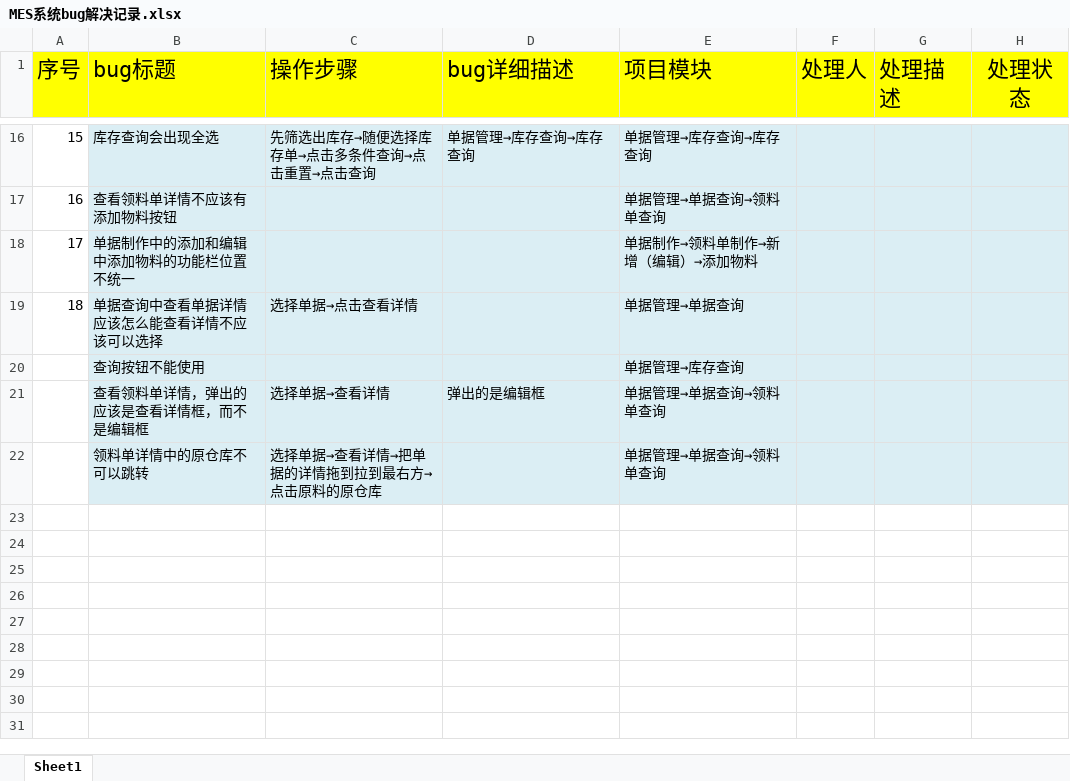
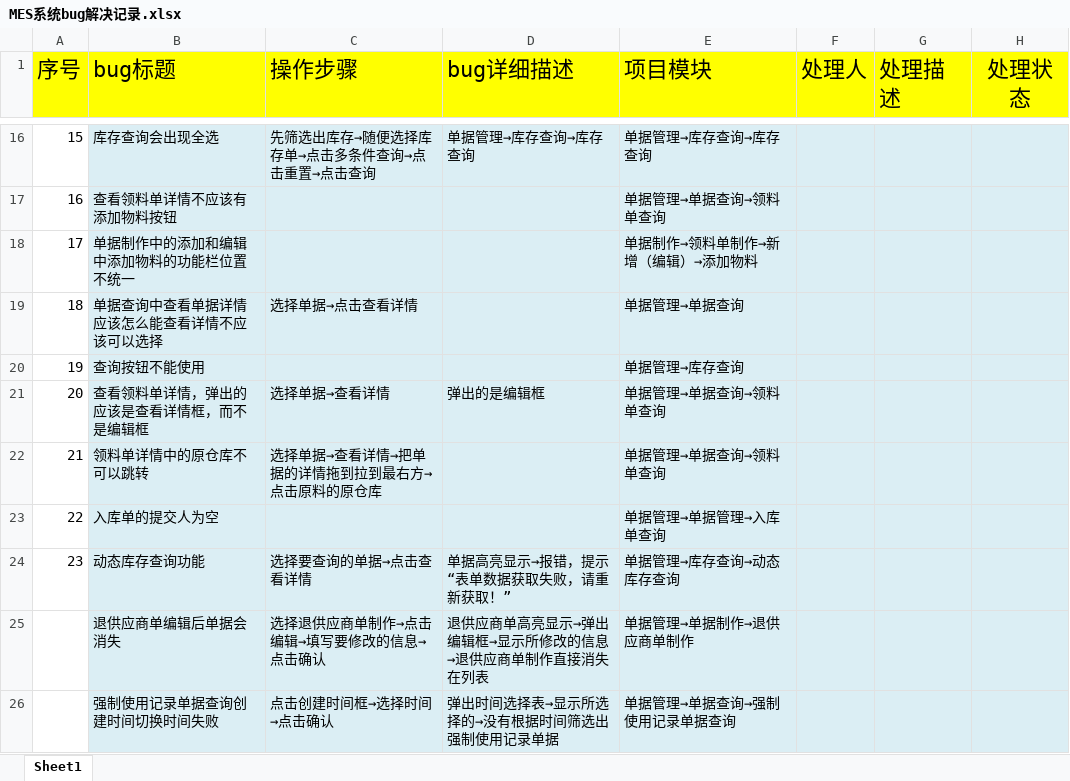
Before and after one commit to zhouyb1/BeiJing_MES, an Excel workbook: Source/bug处理记录/MES系统bug解决记录.xlsx, sheet Sheet1, drawn as a sheet; only a part is shown, gaps mark what is left out; values as stored, in another font and other column widths than the file's, no borders; charts and pictures and conditional formats not drawn; the diff names each change by its address in the sheet, - before the commit and + after, or states it on an @@ line.

Commit message:
no commit message

```diff
--- a/Source/bug处理记录/MES系统bug解决记录.xlsx (sheet Sheet1)
+++ b/Source/bug处理记录/MES系统bug解决记录.xlsx (sheet Sheet1)
@@ column A (序号) renumbered between rows 20 and 22 @@
+row 23: 22 | 入库单的提交人为空 |  |  | 单据管理→单据管理→入库单查询
+row 24: 23 | 动态库存查询功能 | 选择要查询的单据→点击查看详情 | 单据高亮显示→报错，提示“表单数据获取失败，请重新获取！” | 单据管理→库存查询→动态库存查询
+row 25:  | 退供应商单编辑后单据会消失 | 选择退供应商单制作→点击编辑→填写要修改的信息→点击确认 | 退供应商单高亮显示→弹出编辑框→显示所修改的信息→退供应商单制作直接消失在列表 | 单据管理→单据制作→退供应商单制作
+row 26:  | 强制使用记录单据查询创建时间切换时间失败 | 点击创建时间框→选择时间→点击确认 | 弹出时间选择表→显示所选择的→没有根据时间筛选出强制使用记录单据 | 单据管理→单据查询→强制使用记录单据查询
```
